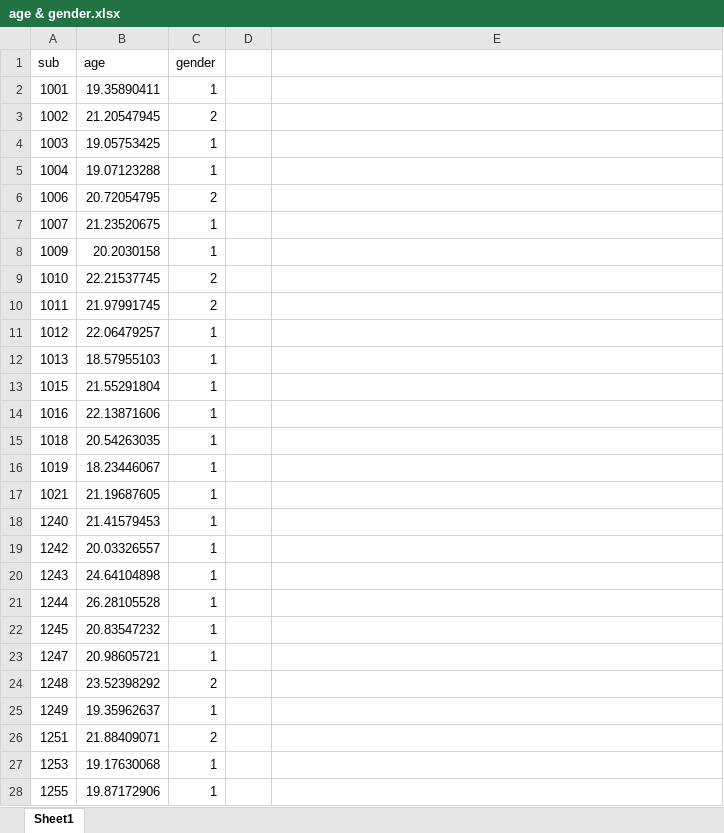
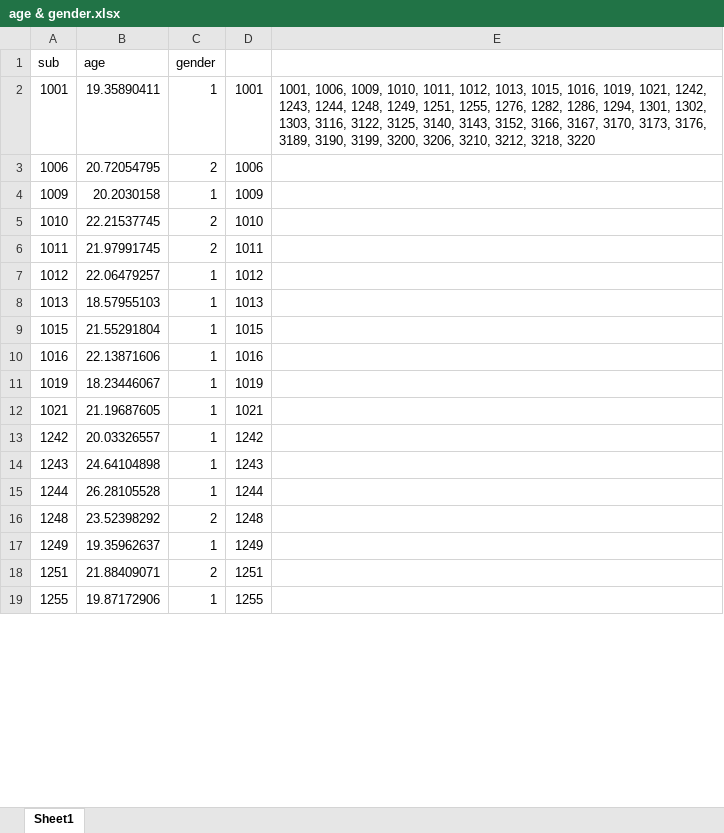
Before and after one commit to DVS-Lab/istart, an Excel workbook: Shared_Reward/Behavioral_Analysis/age & gender.xlsx, sheet Sheet1, drawn as a sheet; only a part is shown; values as stored, in another font and other column widths than the file's, no borders; removed rows and columns are numbered as before the commit, all else as after; the diff covers the shown part only; the diff names each change by its address in the sheet, - before the commit and + after, or states it on an @@ line.

Commit message:
edits to shared reward behavioral analysis code

```diff
--- a/Shared_Reward/Behavioral_Analysis/age & gender.xlsx (sheet Sheet1)
+++ b/Shared_Reward/Behavioral_Analysis/age & gender.xlsx (sheet Sheet1)
-D2: (empty)
+D2: 1001
-E2: (empty)
+E2: 1001, 1006, 1009, 1010, 1011, 1012, 1013, 1015, 1016, 1019, 1021, 1242, 1243, 1244, 1248, 1249, 1251, 1255, 1276, 1282, 1286, 1294, 1301, 1302, 1303, 3116, 3122, 3125, 3140, 3143, 3152, 3166, 3167, 3170, 3173, 3176, 3189, 3190, 3199, 3200, 3206, 3210, 3212, 3218, 3220
-row 3: 1002 | 21.20547945 | 2
-row 4: 1003 | 19.05753425 | 1
-row 5: 1004 | 19.07123288 | 1
-D3: (empty)
+D3: 1006
-row 7: 1007 | 21.23520675 | 1
-D4: (empty)
+D4: 1009
-D5: (empty)
+D5: 1010
-D6: (empty)
+D6: 1011
-D7: (empty)
+D7: 1012
-D8: (empty)
+D8: 1013
-D9: (empty)
+D9: 1015
-D10: (empty)
+D10: 1016
-row 15: 1018 | 20.54263035 | 1
-D11: (empty)
+D11: 1019
-D12: (empty)
+D12: 1021
-row 18: 1240 | 21.41579453 | 1
-D13: (empty)
+D13: 1242
-D14: (empty)
+D14: 1243
-D15: (empty)
+D15: 1244
-row 22: 1245 | 20.83547232 | 1
-row 23: 1247 | 20.98605721 | 1
-D16: (empty)
+D16: 1248
-D17: (empty)
+D17: 1249
-D18: (empty)
+D18: 1251
-row 27: 1253 | 19.17630068 | 1
-D19: (empty)
+D19: 1255
```
Also changed, not shown: 2 added rows, 8 removed rows and 27 edited cells elsewhere in this sheet, 8 other files.
